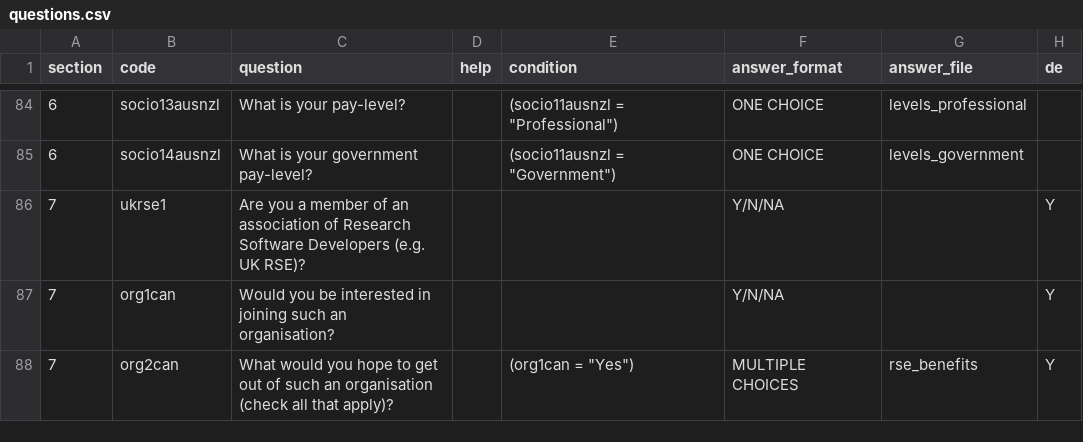
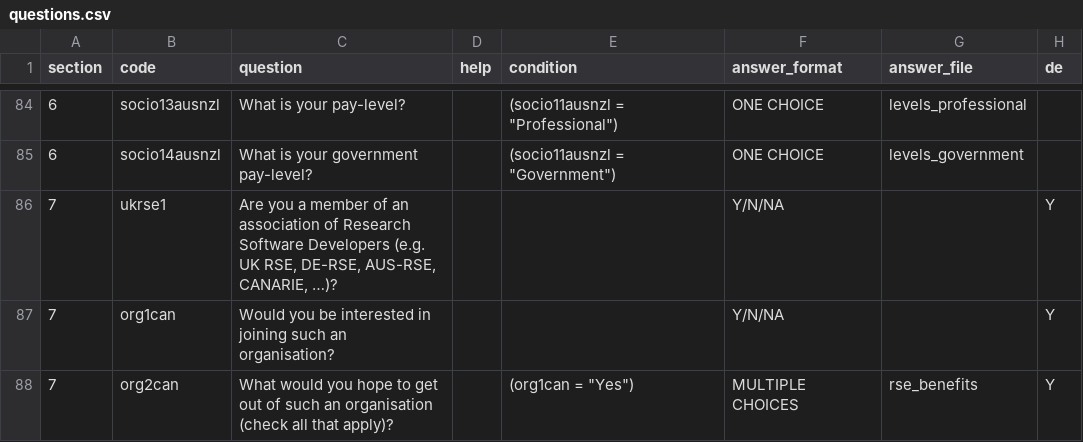
Before and after one commit to rse-aunz/international-survey, a CSV file: survey_creation/2018/questions.csv, drawn as a sheet; only a part is shown, gaps mark what is left out; the diff names each change by its address in the sheet, - before the commit and + after, or states it on an @@ line.

Commit message:
Add: more example of RSE orga

```diff
--- a/survey_creation/2018/questions.csv
+++ b/survey_creation/2018/questions.csv
-C86 (question): …(e.g. UK RSE)?
+C86 (question): …(e.g. UK RSE, DE-RSE, AUS-RSE, CANARIE, …)?
```
